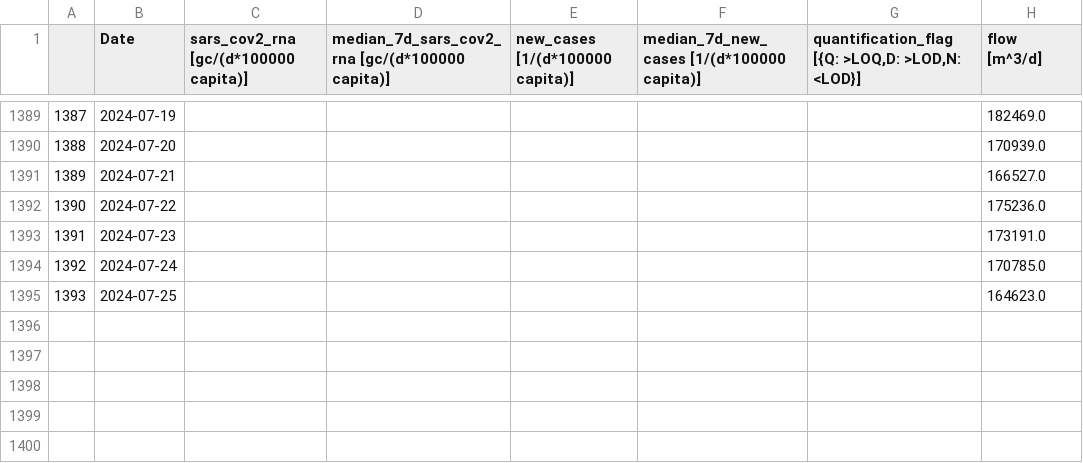
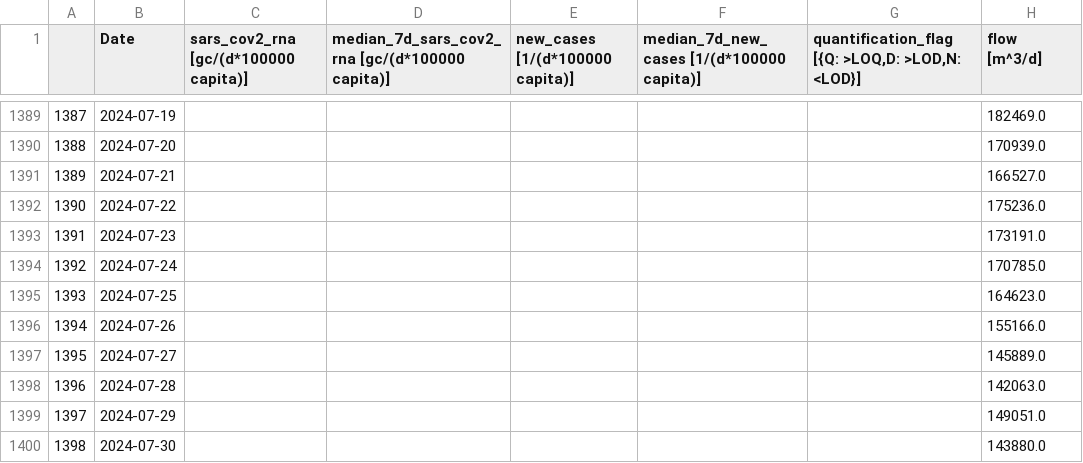
Before and after one commit to necsi/WHN-Wastewater-Data, a CSV file: data/Switzerland/geneva_ch_wastewater_data.csv, drawn as a sheet; only a part is shown, gaps mark what is left out; the diff names each change by its address in the sheet, - before the commit and + after, or states it on an @@ line.

```diff
--- a/data/Switzerland/geneva_ch_wastewater_data.csv
+++ b/data/Switzerland/geneva_ch_wastewater_data.csv
+row 1396: 1394 | 2024-07-26 |  |  |  |  |  | 155166.0
+row 1397: 1395 | 2024-07-27 |  |  |  |  |  | 145889.0
+row 1398: 1396 | 2024-07-28 |  |  |  |  |  | 142063.0
+row 1399: 1397 | 2024-07-29 |  |  |  |  |  | 149051.0
+row 1400: 1398 | 2024-07-30 |  |  |  |  |  | 143880.0
```
Also changed, not shown: data/Switzerland/zurich_ch_wastewater_data.csv.
